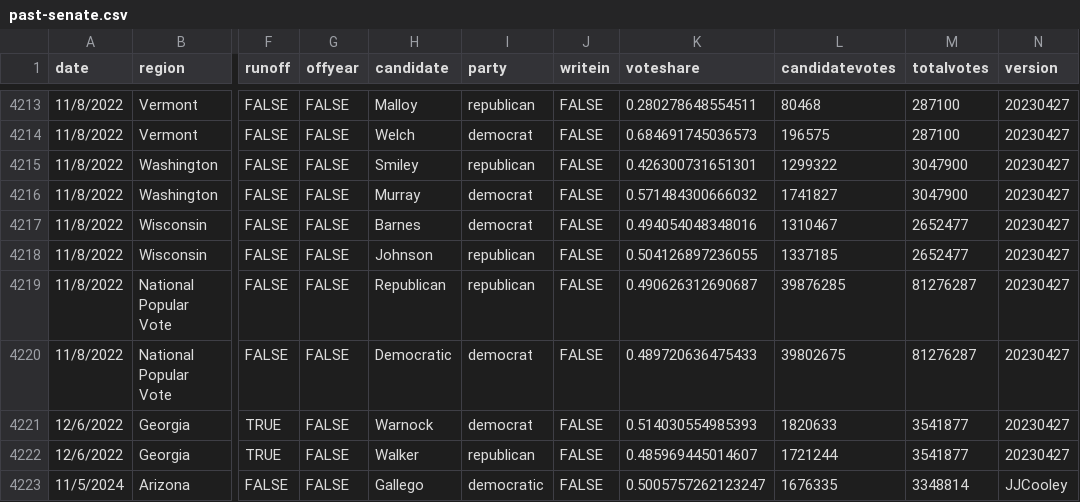
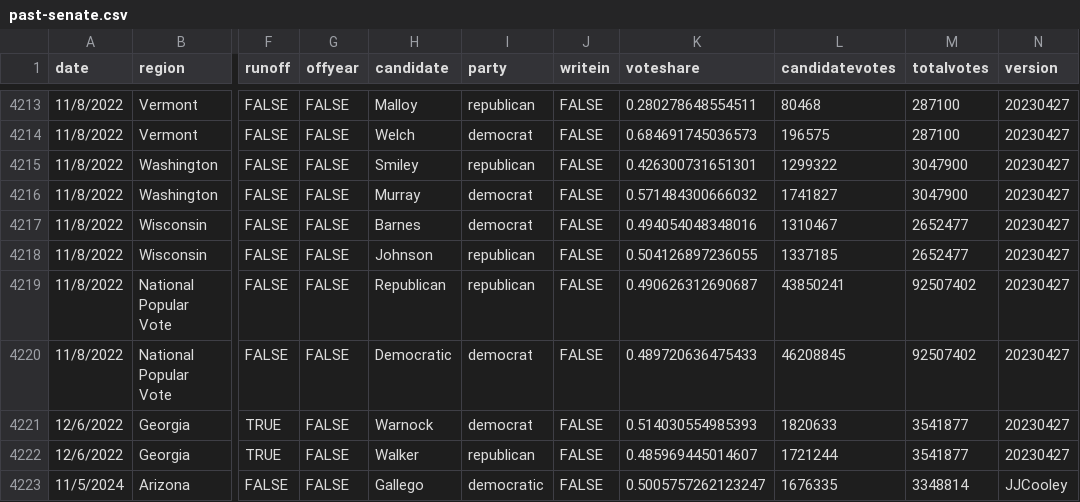
Before and after one commit to jacksonjude/USA-Election-Map, a CSV file: csv-sources/past-senate.csv, drawn as a sheet; only a part is shown, gaps mark what is left out; the diff names each change by its address in the sheet, - before the commit and + after, or states it on an @@ line.

Commit message:
Fix 2022 senate NPV

```diff
--- a/csv-sources/past-senate.csv
+++ b/csv-sources/past-senate.csv
-L4219 (candidatevotes): 39876285
+L4219 (candidatevotes): 43850241
-M4219:M4220 (totalvotes): 81276287
+M4219:M4220 (totalvotes): 92507402
-L4220 (candidatevotes): 39802675
+L4220 (candidatevotes): 46208845
```
Also changed, not shown: 1 other file.
